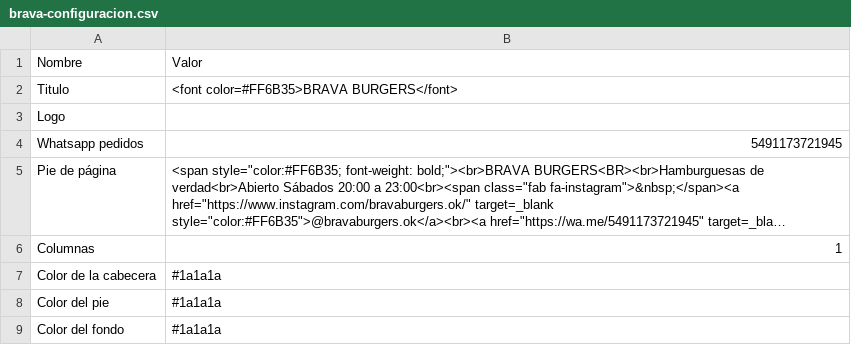
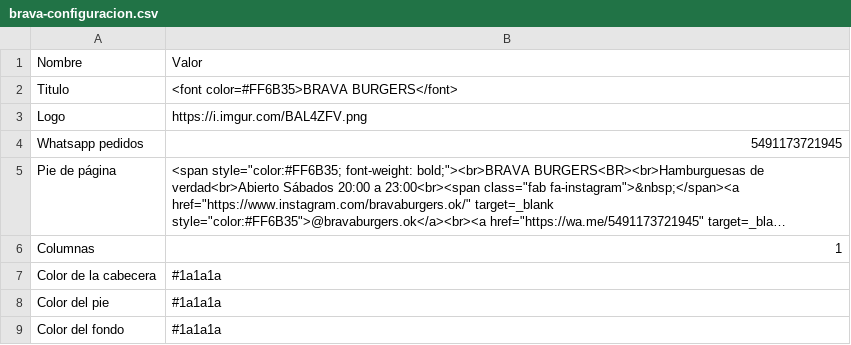
Before and after one commit to YezeGames/brava-burgers, a CSV file: BRAVA BURGERS/sheets/brava-configuracion.csv, drawn as a sheet; only a part is shown; long unchanged cells end in ….

Commit message:
Add files via upload

```diff
--- a/BRAVA BURGERS/sheets/brava-configuracion.csv
+++ b/BRAVA BURGERS/sheets/brava-configuracion.csv
@@ -2,3 +2,3 @@ Nombre,Valor
 Titulo,"<font color=#FF6B35>BRAVA BURGERS</font>"
-Logo,
+Logo,https://i.imgur.com/BAL4ZFV.png
 Whatsapp pedidos,5491173721945
```
